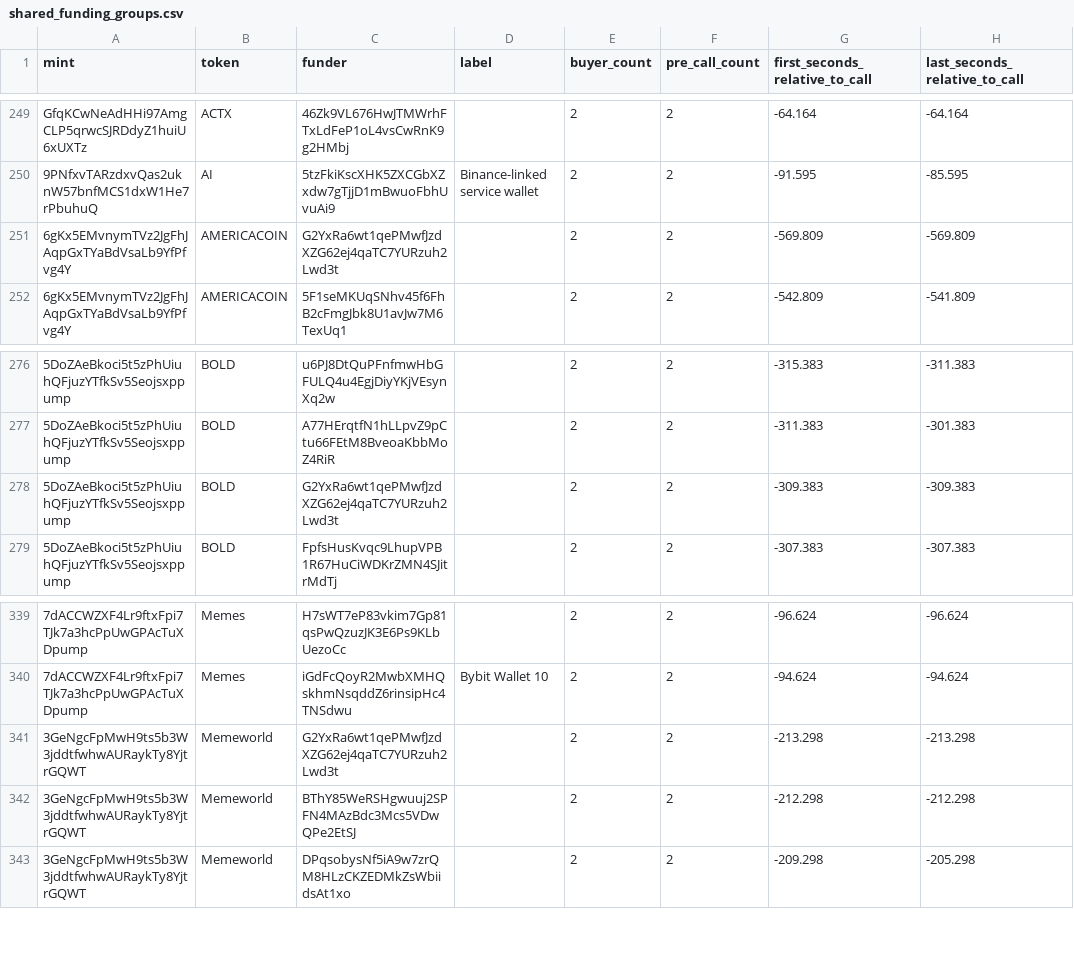
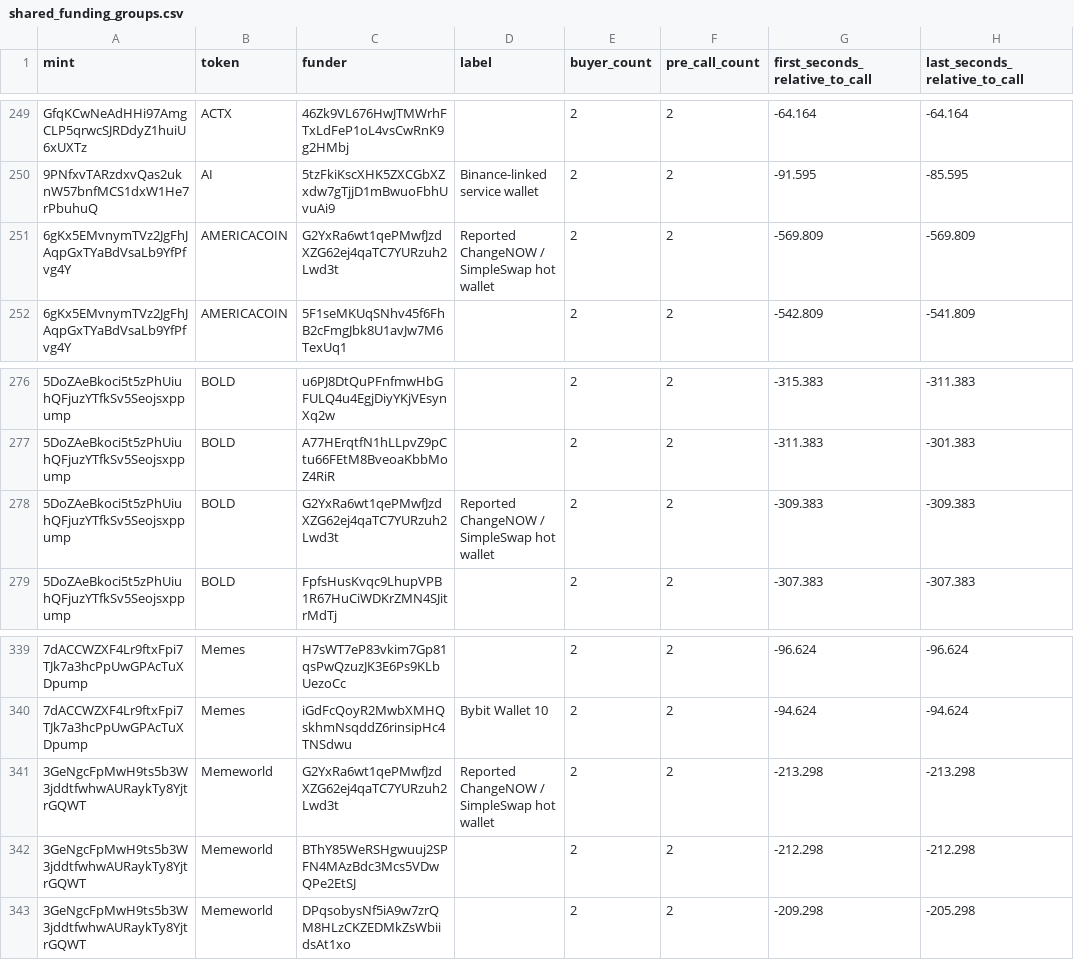
Before and after one commit to zkryme/pumpfun-callout-evidence-atlas, a CSV file: output/shared_funding_groups.csv, drawn as a sheet; only a part is shown, gaps mark what is left out; the diff names each change by its address in the sheet, - before the commit and + after, or states it on an @@ line.

```diff
--- a/output/shared_funding_groups.csv
+++ b/output/shared_funding_groups.csv
-D251 (label): (empty)
+D251 (label): Reported ChangeNOW / SimpleSwap hot wallet
-D278 (label): (empty)
+D278 (label): Reported ChangeNOW / SimpleSwap hot wallet
-D341 (label): (empty)
+D341 (label): Reported ChangeNOW / SimpleSwap hot wallet
```
Also changed, not shown: output/cross_token_funders.csv, web/public/downloads/cross_token_funders.csv, 11 other files.
